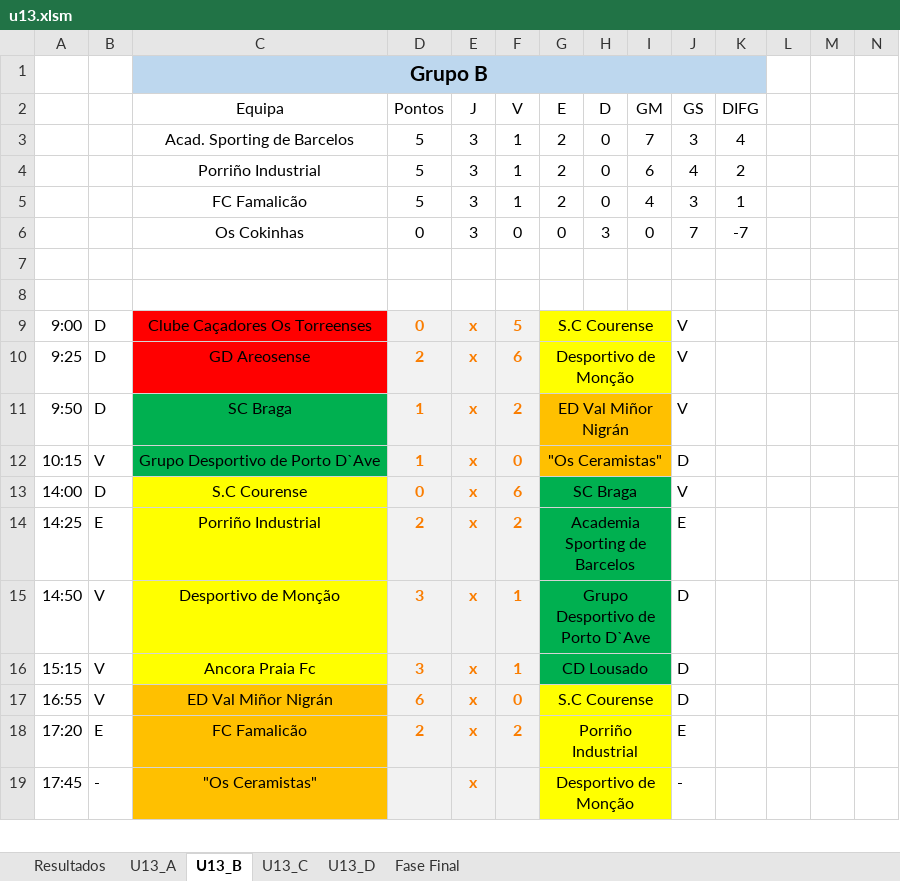
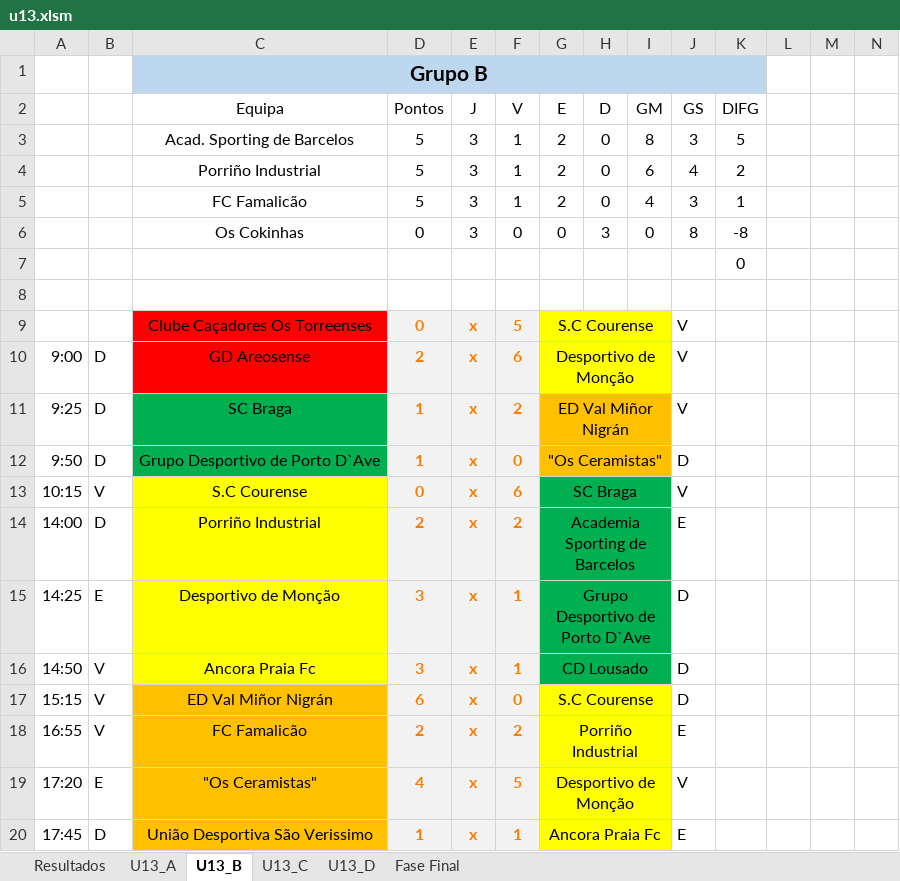
Before and after one commit to joaomendes18/couracup, an Excel workbook: src/assets/files/u13.xlsm, sheet U13_B, drawn as a sheet; only a part is shown; values as stored, in another font and other column widths than the file's, no borders; table styles not drawn; removed rows and columns are numbered as before the commit, all else as after; rows hold the shown columns only; the diff covers the shown part only; the diff names each change by its address in the sheet, - before the commit and + after, or states it on an @@ line.

```diff
--- a/src/assets/files/u13.xlsm (sheet U13_B)
+++ b/src/assets/files/u13.xlsm (sheet U13_B)
-I3 (GM): 7
+I3 (GM): 8
-K3 (DIFG): 4
+K3 (DIFG): 5
-J6 (GS): 7
+J6 (GS): 8
-K6 (DIFG): -7
+K6 (DIFG): -8
+row 7:  |  |  |  |  |  |  |  |  |  | 0
-row 8: (empty)
-A9: 9:00
+A9: (empty)
-B9: D
+B9: (empty)
-A10: 9:25
+A10: 9:00
-A11: 9:50
+A11: 9:25
-A12: 10:15
+A12: 9:50
-B12: V
+B12: D
-A13: 14:00
+A13: 10:15
-B13: D
+B13: V
-A14: 14:25
+A14: 14:00
-B14: E
+B14: D
-A15: 14:50
+A15: 14:25
-B15: V
+B15: E
-A16: 15:15
+A16: 14:50
-A17: 16:55
+A17: 15:15
-A18: 17:20
+A18: 16:55
-B18: E
+B18: V
-row 19: 17:45 | - | "Os Ceramistas" |  | x |  | Desportivo de Monção |  |  | -
+row 19: 17:20 | E | "Os Ceramistas" | 4 | x | 5 | Desportivo de Monção |  |  | V
+row 20: 17:45 | D | União Desportiva São Verissimo | 1 | x | 1 | Ancora Praia Fc |  |  | E
```
Also changed, not shown: 3 added rows, 3 removed rows, 21 edited cells, cell formats and merged cells elsewhere in this sheet, sheet Fase Final, sheet U13_D, sheet U13_C, sheet Resultados, sheet U13_A, formulas that keep their value, src/assets/files/u11.xlsm, src/assets/files/u11_n.xlsm, 13 other files.
